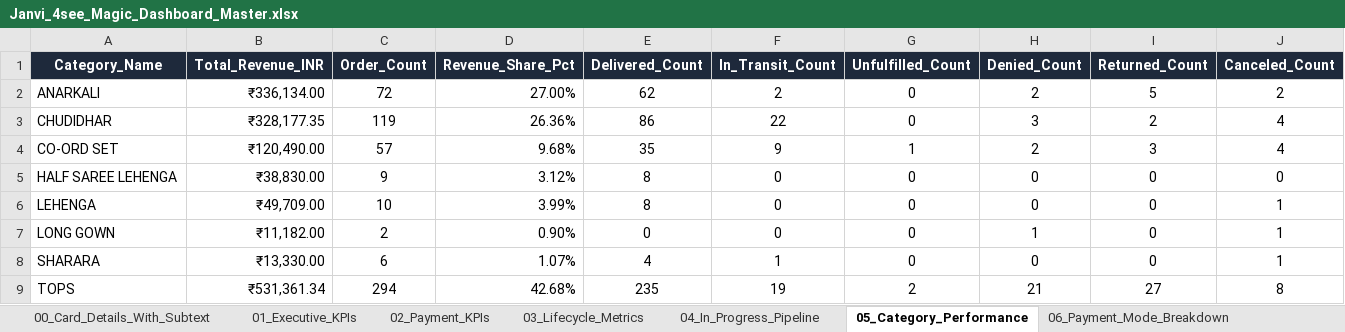
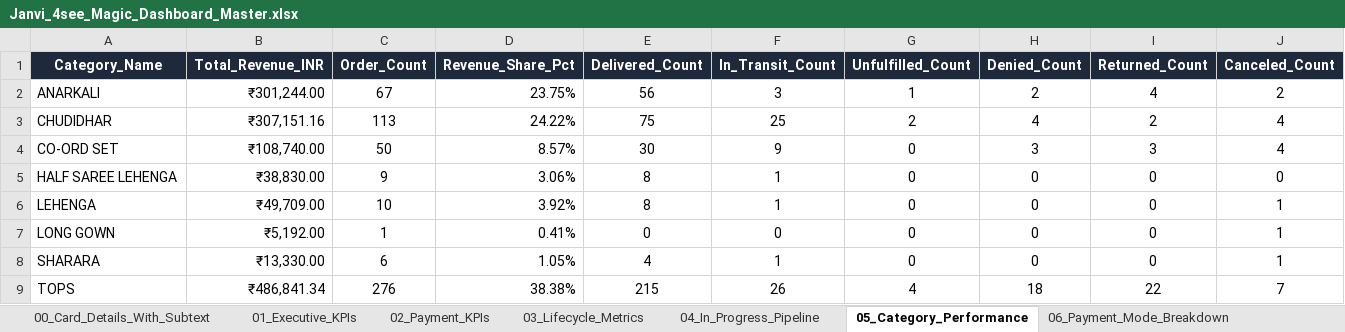
Before and after one commit to nrm-web/JANVI-AIKA-Website-Orders, an Excel workbook: Janvi_4see_Magic_Dashboard_Master.xlsx, sheet 05_Category_Performance, drawn as a sheet; values as stored, in another font and other column widths than the file's, no borders; the diff names each change by its address in the sheet, - before the commit and + after, or states it on an @@ line.

```diff
--- a/Janvi_4see_Magic_Dashboard_Master.xlsx (sheet 05_Category_Performance)
+++ b/Janvi_4see_Magic_Dashboard_Master.xlsx (sheet 05_Category_Performance)
-B2 (Total_Revenue_INR): ₹336,134.00
+B2 (Total_Revenue_INR): ₹301,244.00
-C2 (Order_Count): 72
+C2 (Order_Count): 67
-D2 (Revenue_Share_Pct): 27.00%
+D2 (Revenue_Share_Pct): 23.75%
-E2 (Delivered_Count): 62
+E2 (Delivered_Count): 56
-F2 (In_Transit_Count): 2
+F2 (In_Transit_Count): 3
-G2 (Unfulfilled_Count): 0
+G2 (Unfulfilled_Count): 1
-I2 (Returned_Count): 5
+I2 (Returned_Count): 4
-B3 (Total_Revenue_INR): ₹328,177.35
+B3 (Total_Revenue_INR): ₹307,151.16
-C3 (Order_Count): 119
+C3 (Order_Count): 113
-D3 (Revenue_Share_Pct): 26.36%
+D3 (Revenue_Share_Pct): 24.22%
-E3 (Delivered_Count): 86
+E3 (Delivered_Count): 75
-F3 (In_Transit_Count): 22
+F3 (In_Transit_Count): 25
-G3 (Unfulfilled_Count): 0
+G3 (Unfulfilled_Count): 2
-H3 (Denied_Count): 3
+H3 (Denied_Count): 4
-B4 (Total_Revenue_INR): ₹120,490.00
+B4 (Total_Revenue_INR): ₹108,740.00
-C4 (Order_Count): 57
+C4 (Order_Count): 50
-D4 (Revenue_Share_Pct): 9.68%
+D4 (Revenue_Share_Pct): 8.57%
-E4 (Delivered_Count): 35
+E4 (Delivered_Count): 30
-G4 (Unfulfilled_Count): 1
+G4 (Unfulfilled_Count): 0
-H4 (Denied_Count): 2
+H4 (Denied_Count): 3
-D5 (Revenue_Share_Pct): 3.12%
+D5 (Revenue_Share_Pct): 3.06%
-F5:F6 (In_Transit_Count): 0
+F5:F6 (In_Transit_Count): 1
-D6 (Revenue_Share_Pct): 3.99%
+D6 (Revenue_Share_Pct): 3.92%
-B7 (Total_Revenue_INR): ₹11,182.00
+B7 (Total_Revenue_INR): ₹5,192.00
-C7 (Order_Count): 2
+C7 (Order_Count): 1
-D7 (Revenue_Share_Pct): 0.90%
+D7 (Revenue_Share_Pct): 0.41%
-H7 (Denied_Count): 1
+H7 (Denied_Count): 0
-D8 (Revenue_Share_Pct): 1.07%
+D8 (Revenue_Share_Pct): 1.05%
-B9 (Total_Revenue_INR): ₹531,361.34
+B9 (Total_Revenue_INR): ₹486,841.34
-C9 (Order_Count): 294
+C9 (Order_Count): 276
-D9 (Revenue_Share_Pct): 42.68%
+D9 (Revenue_Share_Pct): 38.38%
-E9 (Delivered_Count): 235
+E9 (Delivered_Count): 215
-F9 (In_Transit_Count): 19
+F9 (In_Transit_Count): 26
-G9 (Unfulfilled_Count): 2
+G9 (Unfulfilled_Count): 4
-H9 (Denied_Count): 21
+H9 (Denied_Count): 18
-I9 (Returned_Count): 27
+I9 (Returned_Count): 22
-J9 (Canceled_Count): 8
+J9 (Canceled_Count): 7
```
Also changed, not shown: sheet Master_Orders_Dataset, sheet 00_Card_Details_With_Subtext, sheet 06_Payment_Mode_Breakdown, sheet 04_In_Progress_Pipeline, sheet 02_Payment_KPIs, sheet 03_Lifecycle_Metrics, 4 more sheets, Janvi_Consolidated_Orders_2026_2027.xlsx, 1 other file.
